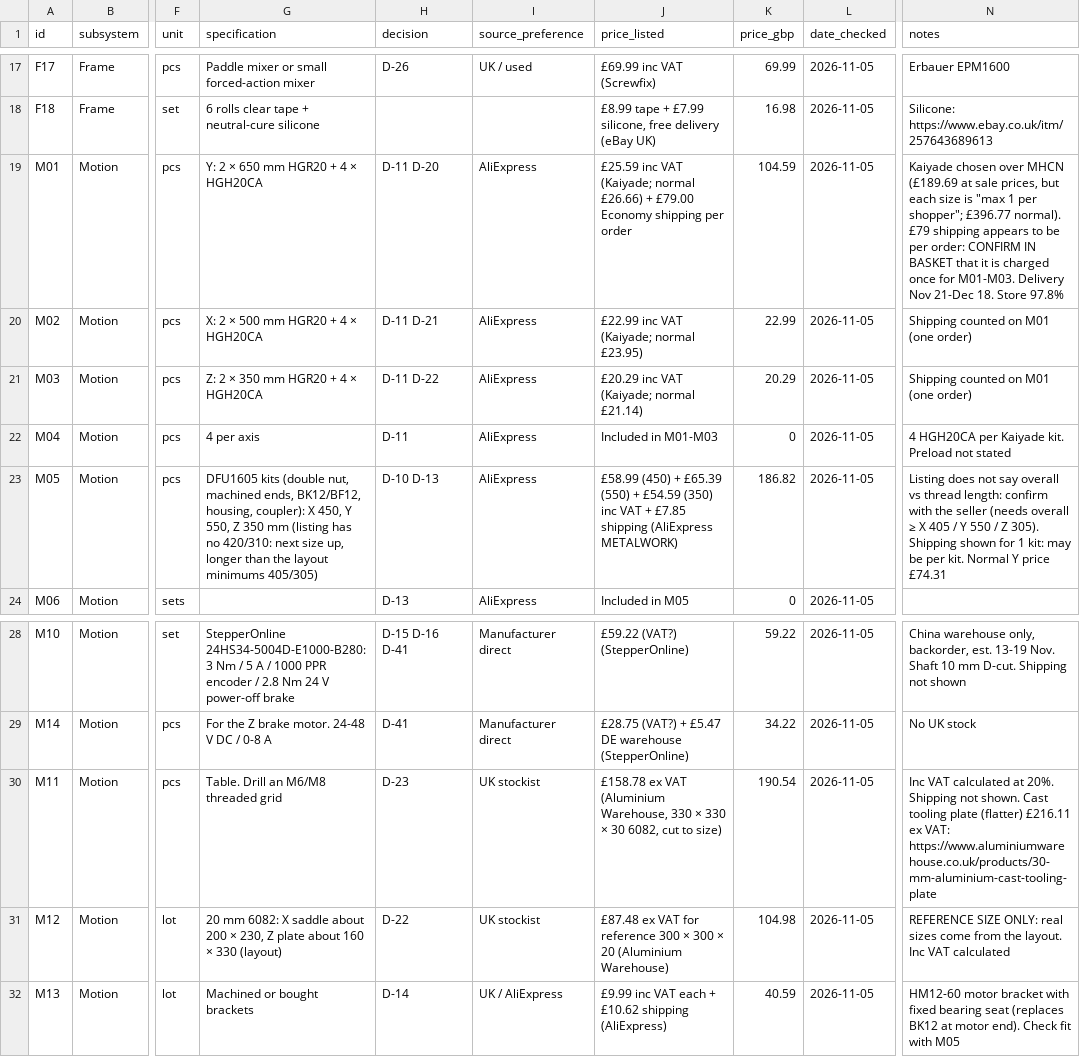
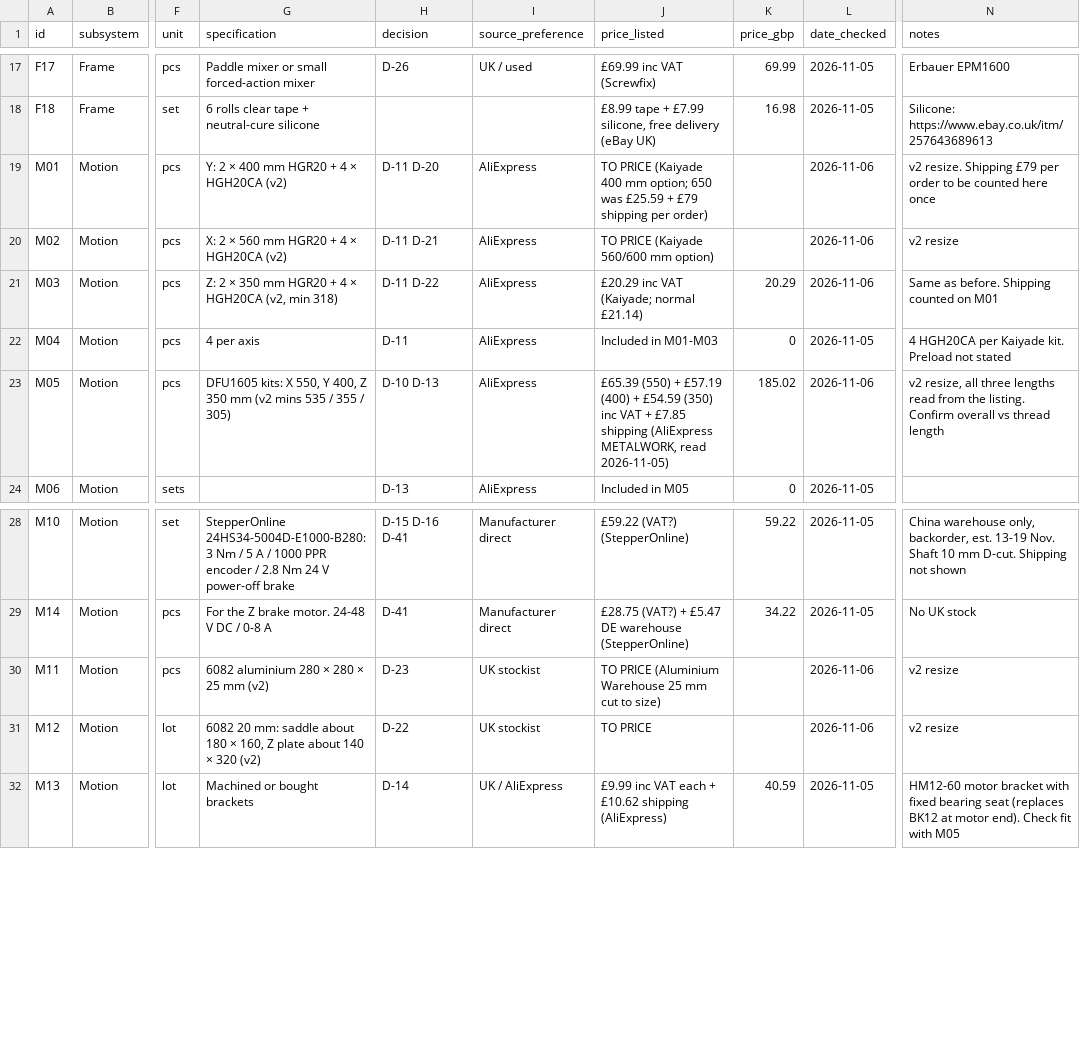
Before and after one commit to yousef-chitani/Type_0_CNC, a CSV file: docs/bom.csv, drawn as a sheet; only a part is shown, gaps mark what is left out; the diff covers the shown part only; the diff names each change by its address in the sheet, - before the commit and + after, or states it on an @@ line.

```diff
--- a/docs/bom.csv
+++ b/docs/bom.csv
-G19 (specification): Y: 2 × 650 mm HGR20 + 4 × HGH20CA
+G19 (specification): Y: 2 × 400 mm HGR20 + 4 × HGH20CA (v2)
-J19 (price_listed): £25.59 inc VAT (Kaiyade; normal £26.66) + £79.00 Economy shipping per order
+J19 (price_listed): TO PRICE (Kaiyade 400 mm option; 650 was £25.59 + £79 shipping per order)
-K19 (price_gbp): 104.59
+K19 (price_gbp): (empty)
-L19:L21 (date_checked): 2026-11-05
+L19:L21 (date_checked): 2026-11-06
-N19 (notes): Kaiyade chosen over MHCN (£189.69 at sale prices, but each size is "max 1 per shopper"; £396.77 normal). £79 shipping appears to be per order: CONFIRM IN BASKET that it is charged once for M01-M03. Delivery Nov 21-Dec 18. Store 97.8%
+N19 (notes): v2 resize. Shipping £79 per order to be counted here once
-G20 (specification): X: 2 × 500 mm HGR20 + 4 × HGH20CA
+G20 (specification): X: 2 × 560 mm HGR20 + 4 × HGH20CA (v2)
-J20 (price_listed): £22.99 inc VAT (Kaiyade; normal £23.95)
+J20 (price_listed): TO PRICE (Kaiyade 560/600 mm option)
-K20 (price_gbp): 22.99
+K20 (price_gbp): (empty)
-N20 (notes): Shipping counted on M01 (one order)
+N20 (notes): v2 resize
-G21 (specification): Z: 2 × 350 mm HGR20 + 4 × HGH20CA
+G21 (specification): Z: 2 × 350 mm HGR20 + 4 × HGH20CA (v2, min 318)
-N21 (notes): Shipping counted on M01 (one order)
+N21 (notes): Same as before. Shipping counted on M01
-G23 (specification): DFU1605 kits (double nut, machined ends, BK12/BF12, housing, coupler): X 450, Y 550, Z 350 mm (listing has no 420/310: next size up, longer than the layout minimums 405/305)
+G23 (specification): DFU1605 kits: X 550, Y 400, Z 350 mm (v2 mins 535 / 355 / 305)
-J23 (price_listed): £58.99 (450) + £65.39 (550) + £54.59 (350) inc VAT + £7.85 shipping (AliExpress METALWORK)
+J23 (price_listed): £65.39 (550) + £57.19 (400) + £54.59 (350) inc VAT + £7.85 shipping (AliExpress METALWORK, read 2026-11-05)
-K23 (price_gbp): 186.82
+K23 (price_gbp): 185.02
-L23 (date_checked): 2026-11-05
+L23 (date_checked): 2026-11-06
-N23 (notes): Listing does not say overall vs thread length: confirm with the seller (needs overall ≥ X 405 / Y 550 / Z 305). Shipping shown for 1 kit: may be per kit. Normal Y price £74.31
+N23 (notes): v2 resize, all three lengths read from the listing. Confirm overall vs thread length
-G30 (specification): Table. Drill an M6/M8 threaded grid
+G30 (specification): 6082 aluminium 280 × 280 × 25 mm (v2)
-J30 (price_listed): £158.78 ex VAT (Aluminium Warehouse, 330 × 330 × 30 6082, cut to…
+J30 (price_listed): TO PRICE (Aluminium Warehouse 25 mm cut to…
-K30 (price_gbp): 190.54
+K30 (price_gbp): (empty)
-L30:L31 (date_checked): 2026-11-05
+L30:L31 (date_checked): 2026-11-06
-N30 (notes): Inc VAT calculated at 20%. Shipping not shown. Cast tooling plate (flatter) £216.11 ex VAT: https://www.aluminiumwarehouse.co.uk/products/30-mm-aluminium-cast-tooling-plate
+N30 (notes): v2 resize
-G31 (specification): 20 mm 6082: X saddle about 200 × 230, Z plate about 160 × 330 (layout)
+G31 (specification): 6082 20 mm: saddle about 180 × 160, Z plate about 140 × 320 (v2)
-J31 (price_listed): £87.48 ex VAT for reference 300 × 300 × 20 (Aluminium Warehouse)
+J31 (price_listed): TO PRICE
-K31 (price_gbp): 104.98
+K31 (price_gbp): (empty)
-N31 (notes): REFERENCE SIZE ONLY: real sizes come from the layout. Inc VAT calculated
+N31 (notes): v2 resize
```
Also changed, not shown: 3 added rows, 2 removed rows and 58 edited cells elsewhere in this file, 8 other files.
